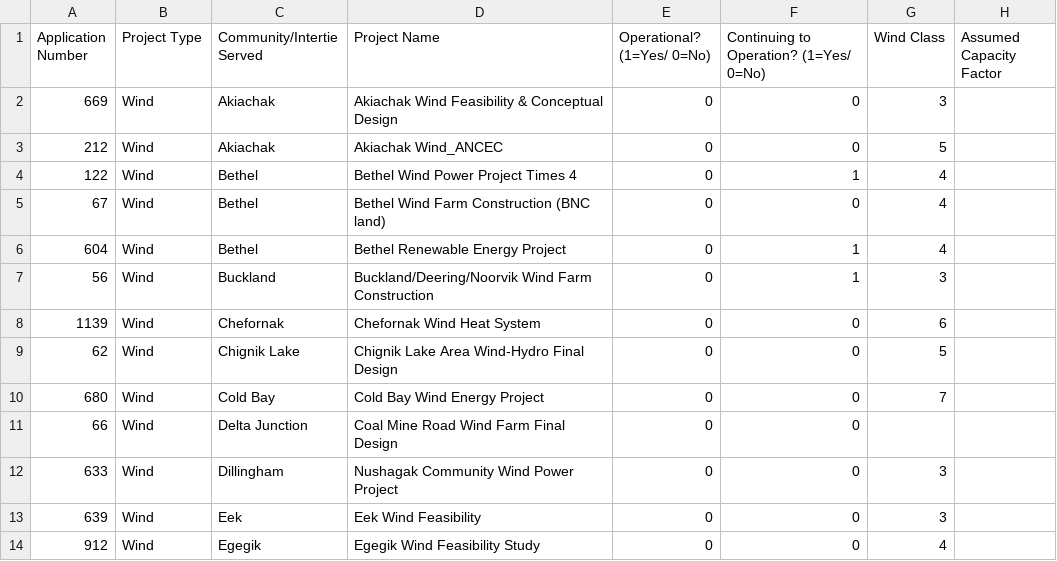
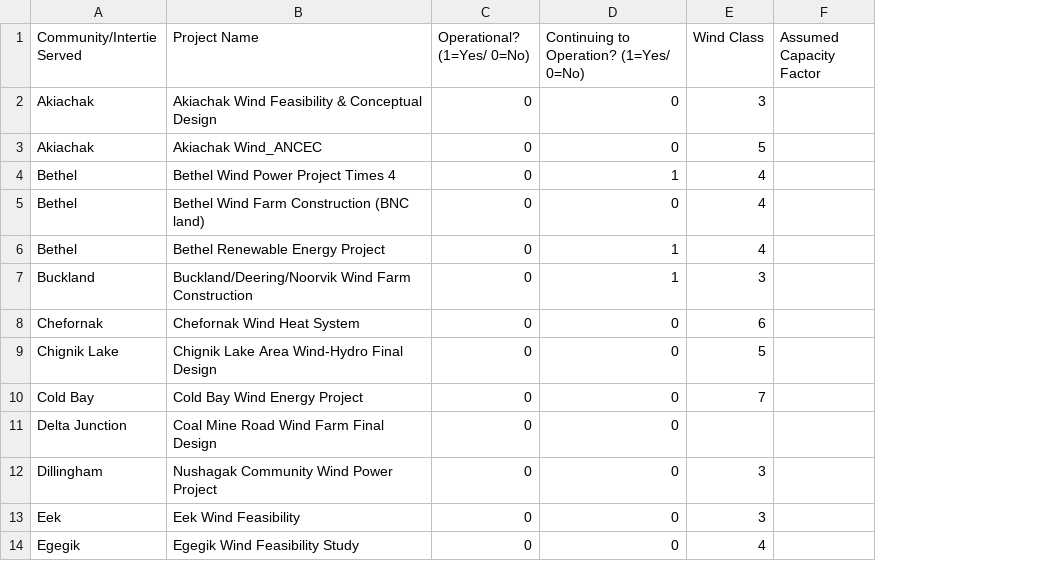
Before and after one commit to gina-alaska/alaska_affordable_energy_model-data, a CSV file: wind_projects.csv, drawn as a sheet; only a part is shown; the diff names each change by its address in the sheet, - before the commit and + after, or states it on an @@ line.

Commit message:
updated wind data

```diff
--- a/wind_projects.csv
+++ b/wind_projects.csv
-column A (Application Number), rows 2-14: 669 | 212 | 122 | 67 | 604 | 56 | 1139 | 62 | 680 | 66 | 633 | 639 | 912
-column B (Project Type), rows 2-14: all Wind
```
Also changed, not shown: 1 other file.
